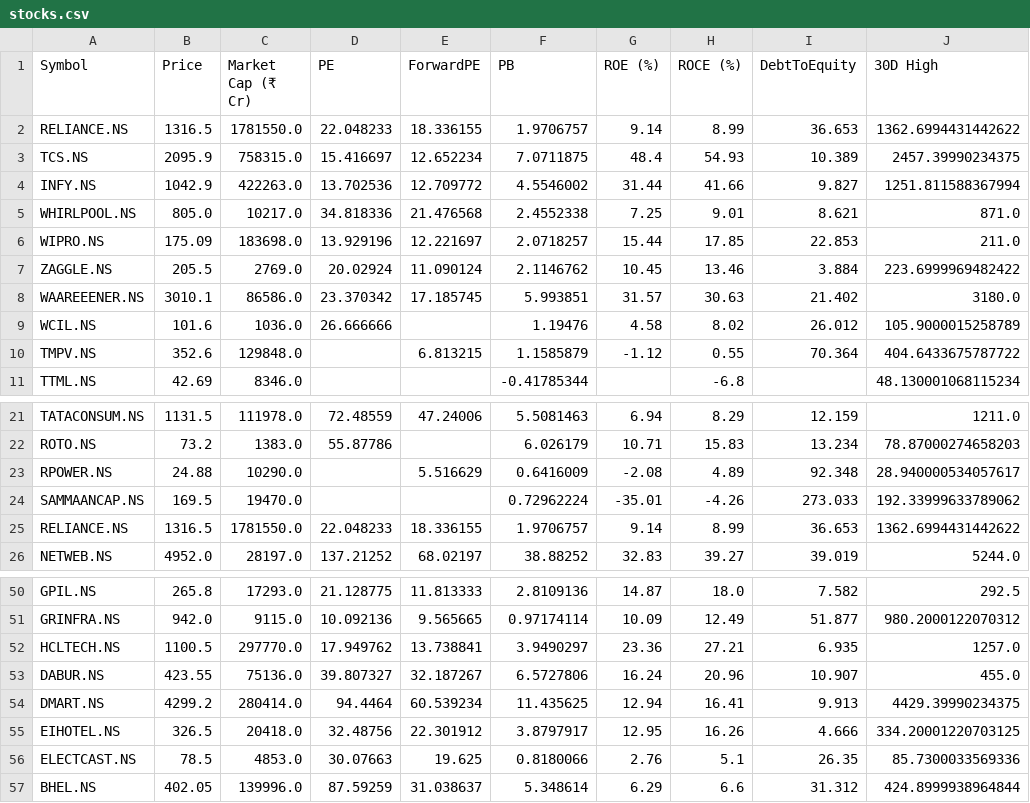
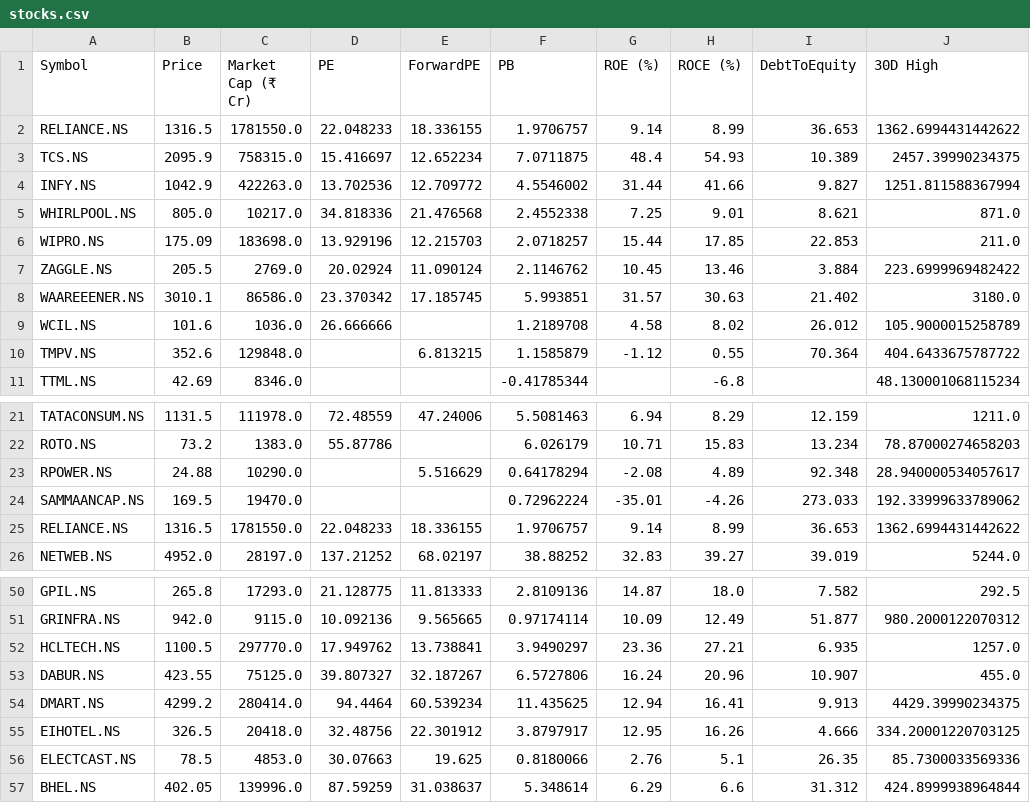
Before and after one commit to rsh-lab/nse-stock-dashboard, a CSV file: stocks.csv, drawn as a sheet; only a part is shown, gaps mark what is left out; the diff names each change by its address in the sheet, - before the commit and + after, or states it on an @@ line.

```diff
--- a/stocks.csv
+++ b/stocks.csv
-E6 (ForwardPE): 12.221697
+E6 (ForwardPE): 12.215703
-F9 (PB): 1.19476
+F9 (PB): 1.2189708
-F23 (PB): 0.6416009
+F23 (PB): 0.64178294
-C53 (Market Cap (₹ Cr)): 75136.0
+C53 (Market Cap (₹ Cr)): 75125.0
```
